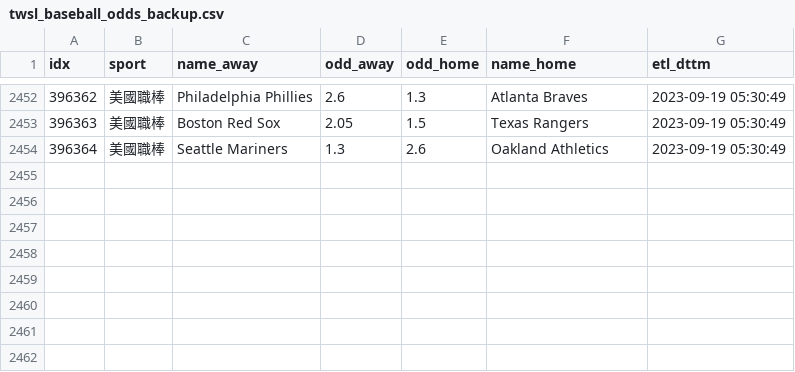
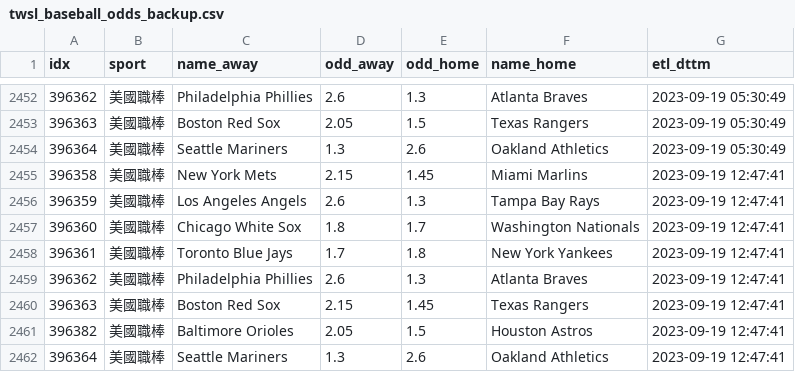
Before and after one commit to achilles0926/tw_sport_lottery, a CSV file: twsl_baseball_odds_backup.csv, drawn as a sheet; only a part is shown, gaps mark what is left out; the diff names each change by its address in the sheet, - before the commit and + after, or states it on an @@ line.

```diff
--- a/twsl_baseball_odds_backup.csv
+++ b/twsl_baseball_odds_backup.csv
+row 2455: 396358 | 美國職棒 | New York Mets | 2.15 | 1.45 | Miami Marlins | 2023-09-19 12:47:41
+row 2456: 396359 | 美國職棒 | Los Angeles Angels | 2.6 | 1.3 | Tampa Bay Rays | 2023-09-19 12:47:41
+row 2457: 396360 | 美國職棒 | Chicago White Sox | 1.8 | 1.7 | Washington Nationals | 2023-09-19 12:47:41
+row 2458: 396361 | 美國職棒 | Toronto Blue Jays | 1.7 | 1.8 | New York Yankees | 2023-09-19 12:47:41
+row 2459: 396362 | 美國職棒 | Philadelphia Phillies | 2.6 | 1.3 | Atlanta Braves | 2023-09-19 12:47:41
+row 2460: 396363 | 美國職棒 | Boston Red Sox | 2.15 | 1.45 | Texas Rangers | 2023-09-19 12:47:41
+row 2461: 396382 | 美國職棒 | Baltimore Orioles | 2.05 | 1.5 | Houston Astros | 2023-09-19 12:47:41
+row 2462: 396364 | 美國職棒 | Seattle Mariners | 1.3 | 2.6 | Oakland Athletics | 2023-09-19 12:47:41
```
Also changed, not shown: twsl_baseball_odds_base.csv, twsl_baseball_odds_new.csv.
